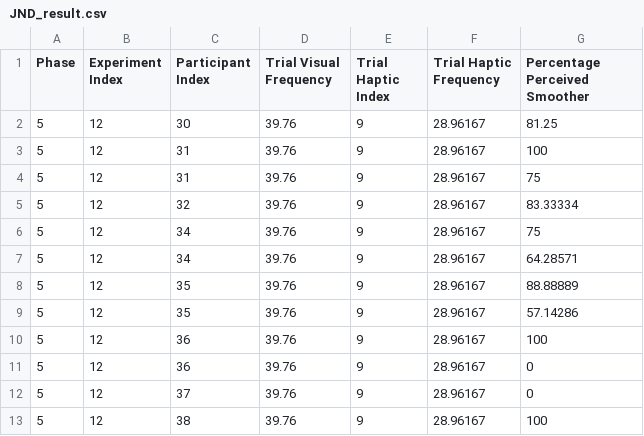
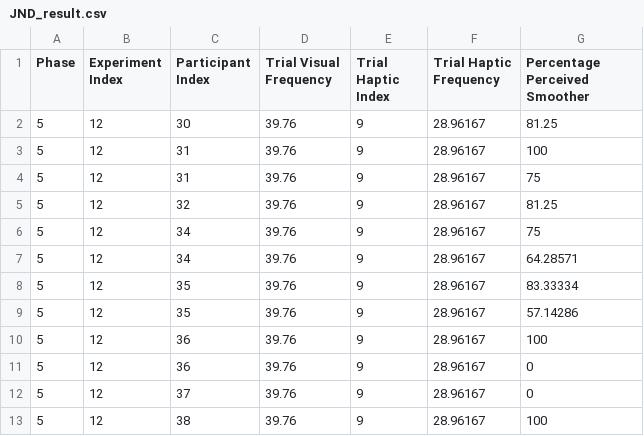
Before and after one commit to fab-za/masters, a CSV file: Assets/Data/JND/Pairings/5_12/JND_result.csv, drawn as a sheet.

```diff
--- a/Assets/Data/JND/Pairings/5_12/JND_result.csv
+++ b/Assets/Data/JND/Pairings/5_12/JND_result.csv
@@ -4,6 +4,6 @@ Phase, Experiment Index, Participant Index, Trial Visual Frequency, Trial Haptic
 5,12,31,39.76,9,28.96167,75
-5,12,32,39.76,9,28.96167,83.33334
+5,12,32,39.76,9,28.96167,81.25
 5,12,34,39.76,9,28.96167,75
 5,12,34,39.76,9,28.96167,64.28571
-5,12,35,39.76,9,28.96167,88.88889
+5,12,35,39.76,9,28.96167,83.33334
 5,12,35,39.76,9,28.96167,57.14286
```
Also changed, not shown: Assets/Data/JND/Pairings/5_14/JND_result.csv, Assets/Data/JND/Pairings/5_15/JND_result.csv, 12 other files.
